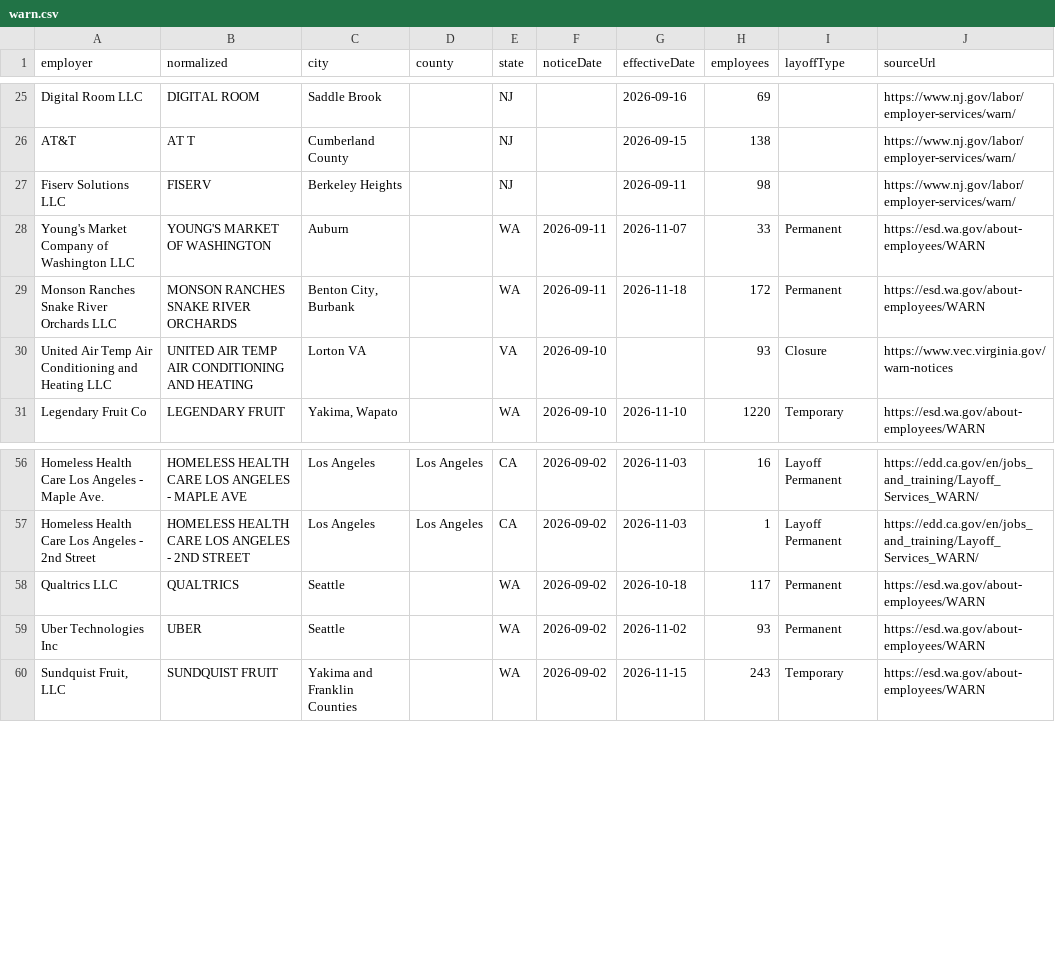
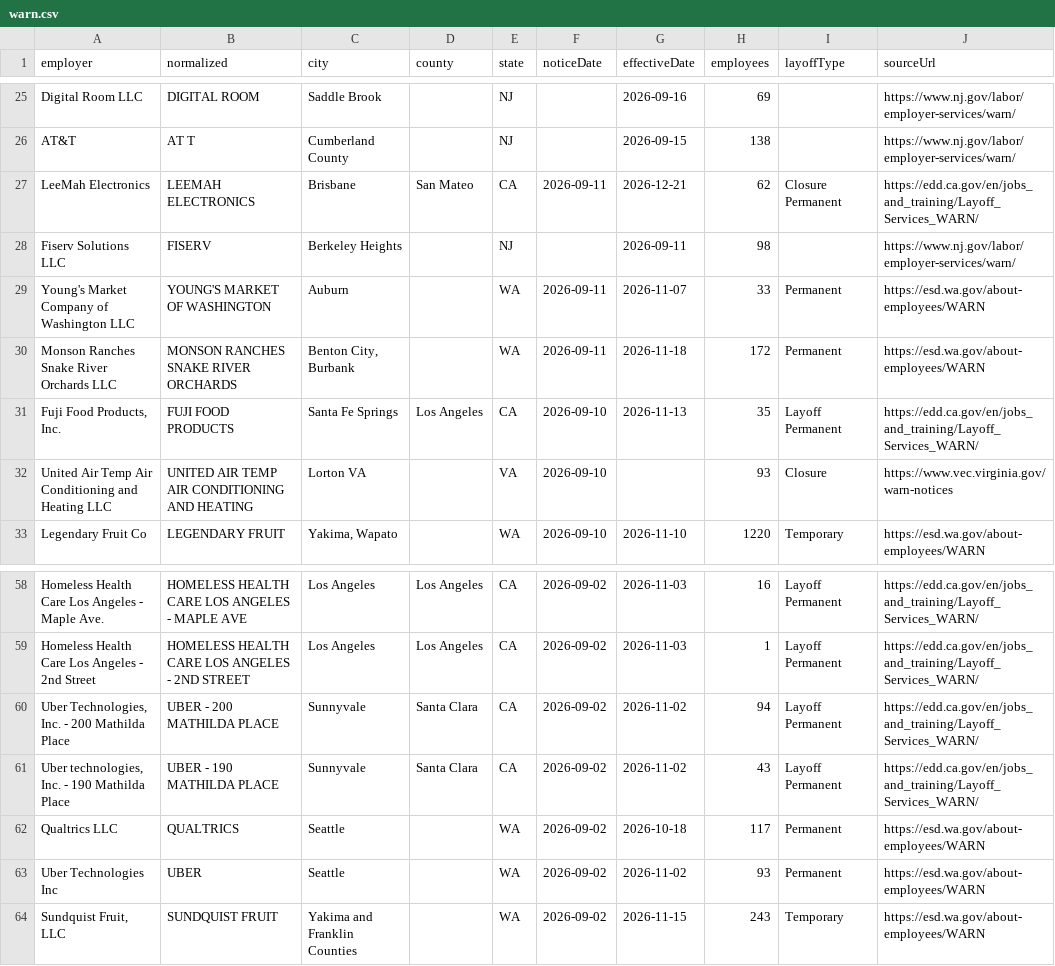
Before and after one commit to Datadetective1/ImmigrationClock, a CSV file: public/api/warn.csv, drawn as a sheet; only a part is shown, gaps mark what is left out; the diff names each change by its address in the sheet, - before the commit and + after, or states it on an @@ line.

```diff
--- a/public/api/warn.csv
+++ b/public/api/warn.csv
+row 27: LeeMah Electronics | LEEMAH ELECTRONICS | Brisbane | San Mateo | CA | 2026-09-11 | 2026-12-21 | 62 | Closure Permanent | https://edd.ca.gov/en/jobs_and_training/Layoff_Services_WARN/
+row 31: Fuji Food Products, Inc. | FUJI FOOD PRODUCTS | Santa Fe Springs | Los Angeles | CA | 2026-09-10 | 2026-11-13 | 35 | Layoff Permanent | https://edd.ca.gov/en/jobs_and_training/Layoff_Services_WARN/
+row 60: Uber Technologies, Inc. - 200 Mathilda Place | UBER - 200 MATHILDA PLACE | Sunnyvale | Santa Clara | CA | 2026-09-02 | 2026-11-02 | 94 | Layoff Permanent | https://edd.ca.gov/en/jobs_and_training/Layoff_Services_WARN/
+row 61: Uber technologies, Inc. - 190 Mathilda Place | UBER - 190 MATHILDA PLACE | Sunnyvale | Santa Clara | CA | 2026-09-02 | 2026-11-02 | 43 | Layoff Permanent | https://edd.ca.gov/en/jobs_and_training/Layoff_Services_WARN/
```
Also changed, not shown: 21 other files.
